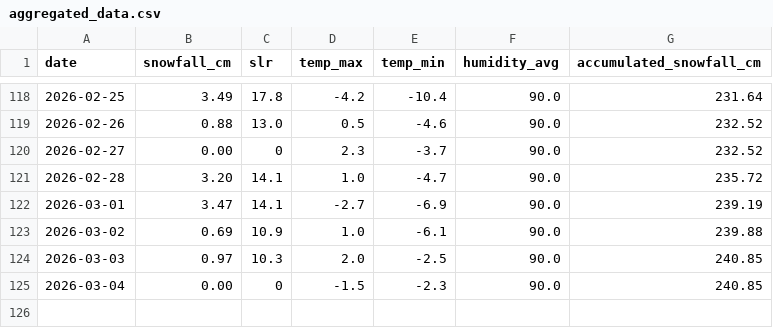
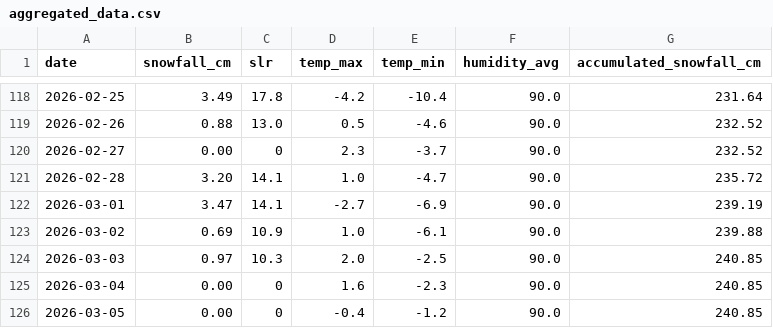
Before and after one commit to fredrikbromee/isitfluffy, a CSV file: data/aggregated_data.csv, drawn as a sheet; only a part is shown, gaps mark what is left out.

```diff
--- a/data/aggregated_data.csv
+++ b/data/aggregated_data.csv
@@ -124,2 +124,3 @@ date,snowfall_cm,slr,temp_max,temp_min,humidity_avg,accumulated_snowfall_cm
 2026-03-03,0.97,10.3,2.0,-2.5,90.0,240.85
-2026-03-04,0.00,0,-1.5,-2.3,90.0,240.85
+2026-03-04,0.00,0,1.6,-2.3,90.0,240.85
+2026-03-05,0.00,0,-0.4,-1.2,90.0,240.85
```
Also changed, not shown: data/weather_data.csv.
